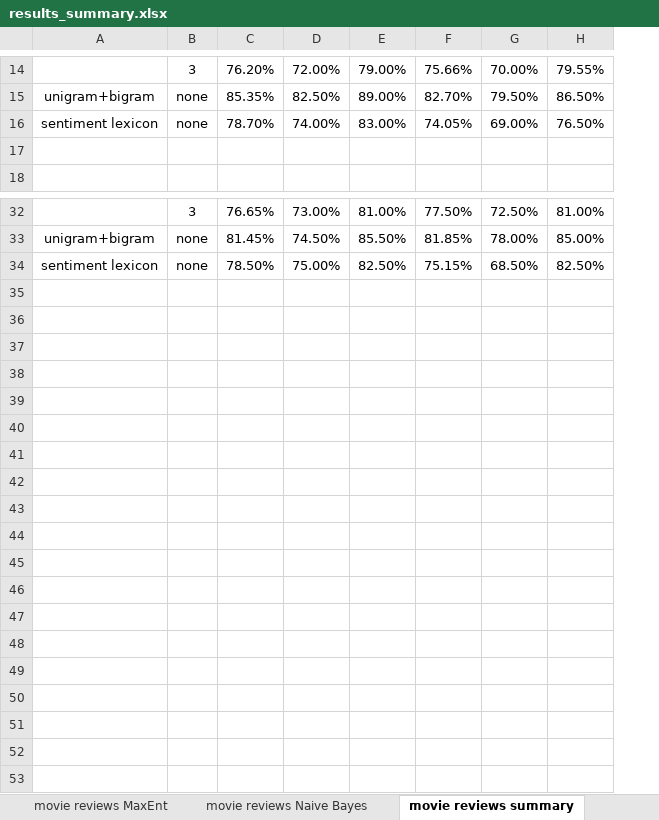
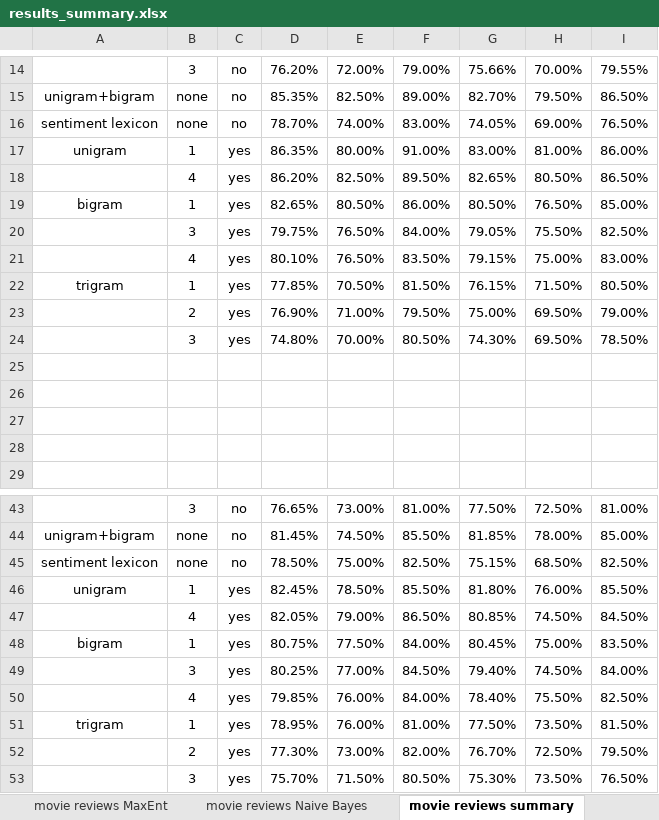
Before and after one commit to amkahn/multilingual-sentiment, an Excel workbook: results_summary.xlsx, sheet movie reviews summary, drawn as a sheet; only a part is shown, gaps mark what is left out; values as stored, in another font and other column widths than the file's, no borders; the diff names each change by its address in the sheet, - before the commit and + after, or states it on an @@ line.

Commit message:
Update results spreadsheet with negation tagged results.

```diff
--- a/results_summary.xlsx (sheet movie reviews summary)
+++ b/results_summary.xlsx (sheet movie reviews summary)
+column C, rows 14-16: all no; rows 43-45: all no
+row 17: unigram | 1 | yes | 86.35% | 80.00% | 91.00% | 83.00% | 81.00% | 86.00%
+row 18:  | 4 | yes | 86.20% | 82.50% | 89.50% | 82.65% | 80.50% | 86.50%
+row 19: bigram | 1 | yes | 82.65% | 80.50% | 86.00% | 80.50% | 76.50% | 85.00%
+row 20:  | 3 | yes | 79.75% | 76.50% | 84.00% | 79.05% | 75.50% | 82.50%
+row 21:  | 4 | yes | 80.10% | 76.50% | 83.50% | 79.15% | 75.00% | 83.00%
+row 22: trigram | 1 | yes | 77.85% | 70.50% | 81.50% | 76.15% | 71.50% | 80.50%
+row 23:  | 2 | yes | 76.90% | 71.00% | 79.50% | 75.00% | 69.50% | 79.00%
+row 24:  | 3 | yes | 74.80% | 70.00% | 80.50% | 74.30% | 69.50% | 78.50%
+row 25: (empty)
+row 26: (empty)
+row 27: (empty)
+row 46: unigram | 1 | yes | 82.45% | 78.50% | 85.50% | 81.80% | 76.00% | 85.50%
+row 47:  | 4 | yes | 82.05% | 79.00% | 86.50% | 80.85% | 74.50% | 84.50%
+row 48: bigram | 1 | yes | 80.75% | 77.50% | 84.00% | 80.45% | 75.00% | 83.50%
+row 49:  | 3 | yes | 80.25% | 77.00% | 84.50% | 79.40% | 74.50% | 84.00%
+row 50:  | 4 | yes | 79.85% | 76.00% | 84.00% | 78.40% | 75.50% | 82.50%
+row 51: trigram | 1 | yes | 78.95% | 76.00% | 81.00% | 77.50% | 73.50% | 81.50%
+row 52:  | 2 | yes | 77.30% | 73.00% | 82.00% | 76.70% | 72.50% | 79.50%
+row 53:  | 3 | yes | 75.70% | 71.50% | 80.50% | 75.30% | 73.50% | 76.50%
```
Also changed, not shown: sheet quotes summary.
